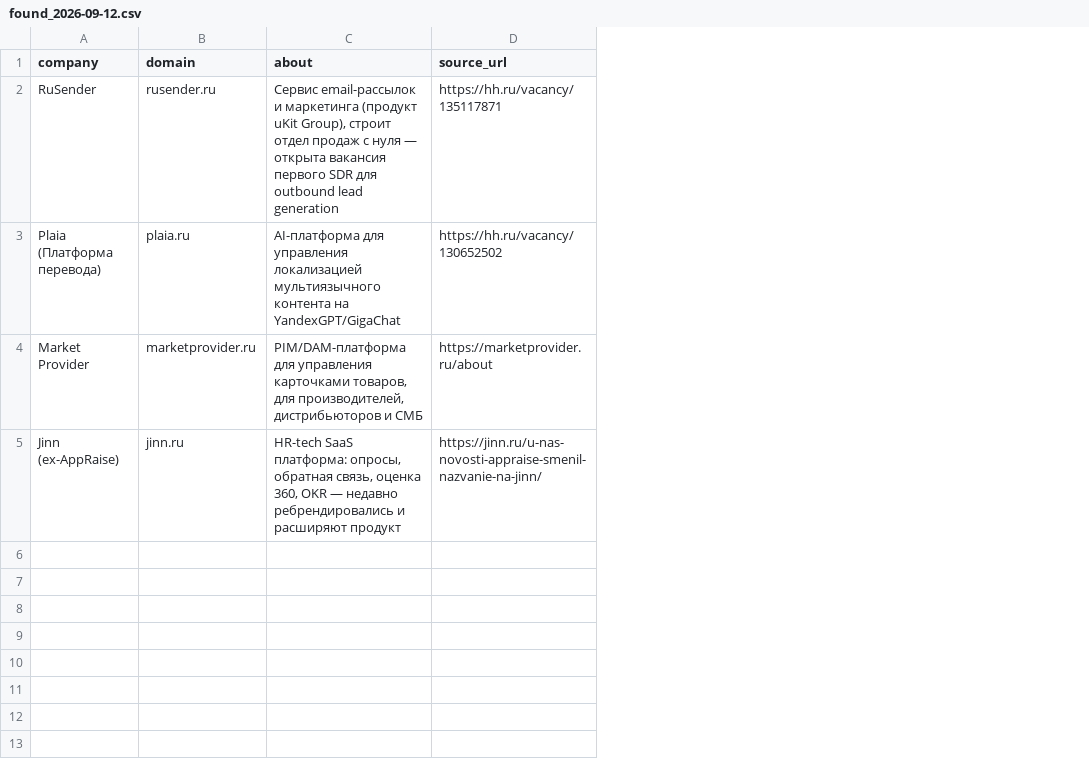
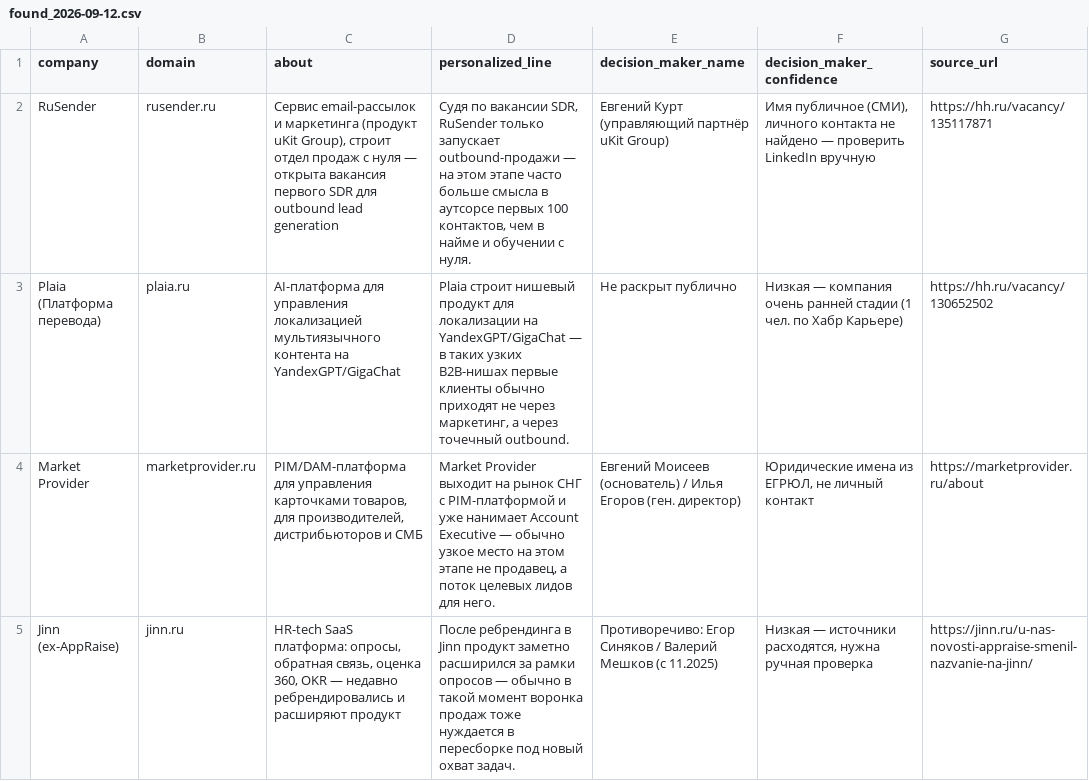
Before and after one commit to velorievvork-pixel/SaaS, a CSV file: leads/found_2026-09-12.csv, drawn as a sheet; the diff names each change by its address in the sheet, - before the commit and + after, or states it on an @@ line.

```diff
--- a/leads/found_2026-09-12.csv
+++ b/leads/found_2026-09-12.csv
+column D (personalized_line), rows 2-5: Судя по вакансии SDR, RuSender только запускает outbound-продажи — на этом этапе часто больше смысла в аутсорсе первых 100 контактов, чем в найме и обучении с нуля. | Plaia строит нишевый продукт для локализации на YandexGPT/GigaChat — в таких узких B2B-нишах первые клиенты обычно приходят не через маркетинг, а через точечный outbound. | Market Provider выходит на рынок СНГ с PIM-платформой и уже нанимает Account Executive — обычно узкое место на этом этапе не продавец, а поток целевых лидов для него. | После ребрендинга в Jinn продукт заметно расширился за рамки опросов — обычно в такой момент воронка продаж тоже нуждается в пересборке под новый охват задач.
+column E (decision_maker_name), rows 2-5: Евгений Курт (управляющий партнёр uKit Group) | Не раскрыт публично | Евгений Моисеев (основатель) / Илья Егоров (ген. директор) | Противоречиво: Егор Синяков / Валерий Мешков (с 11.2025)
+column F (decision_maker_confidence), rows 2-5: Имя публичное (СМИ), личного контакта не найдено — проверить LinkedIn вручную | Низкая — компания очень ранней стадии (1 чел. по Хабр Карьере) | Юридические имена из ЕГРЮЛ, не личный контакт | Низкая — источники расходятся, нужна ручная проверка
```
